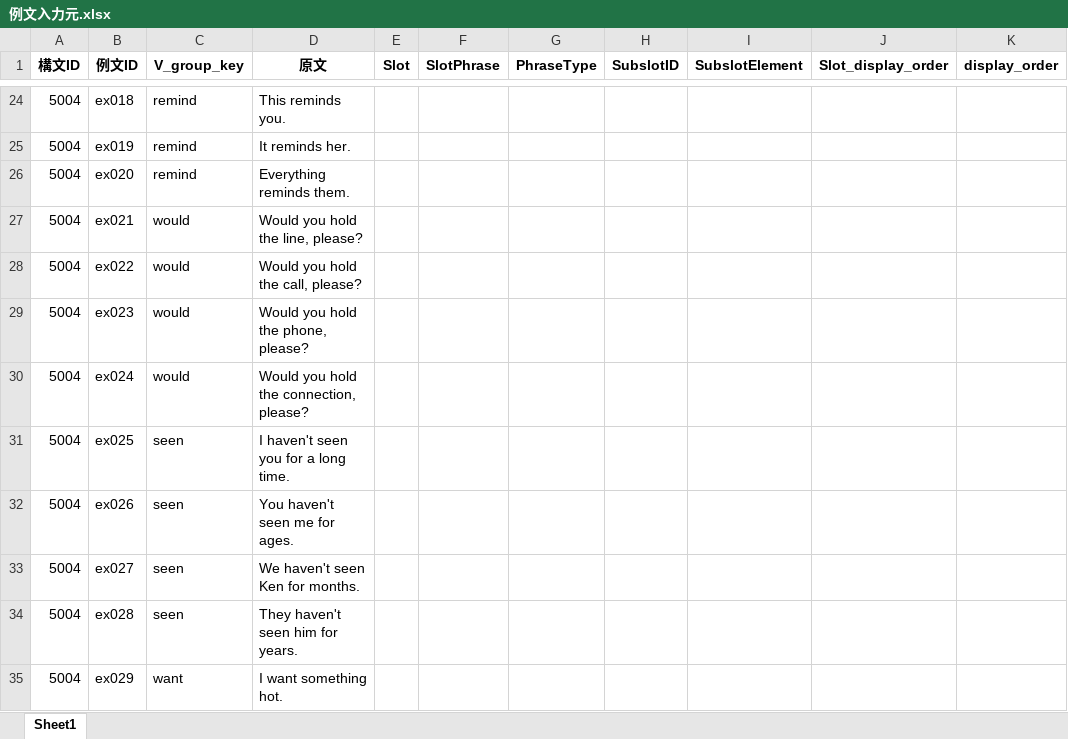
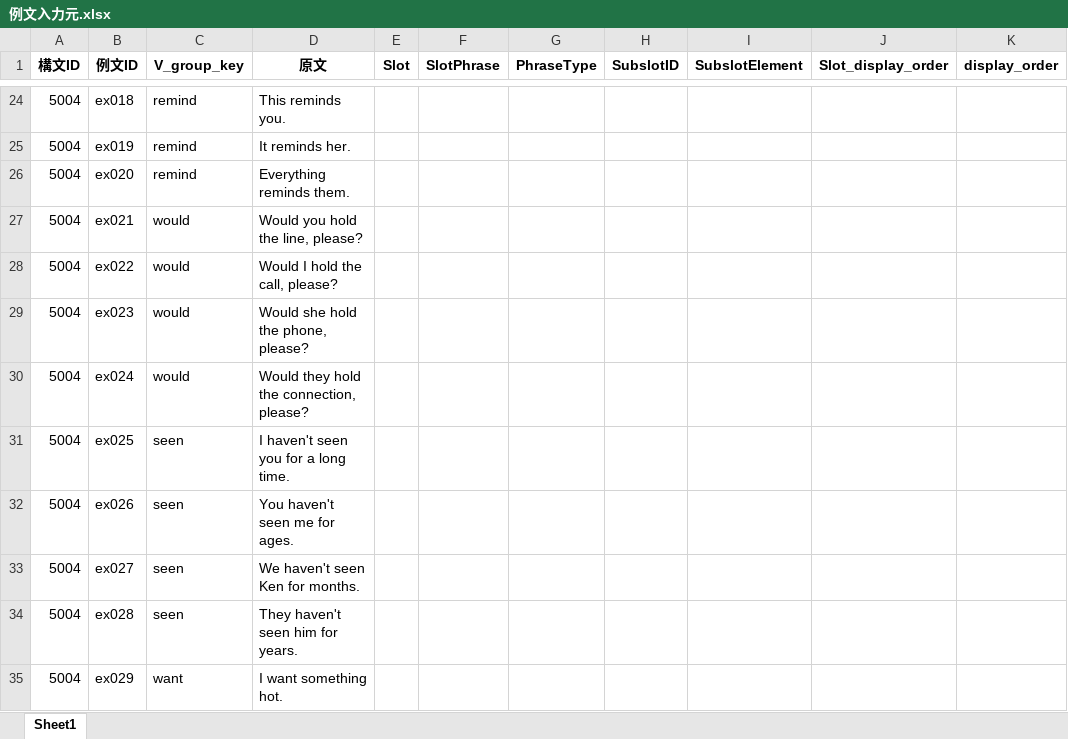
Before and after one commit to altheahfy/Rephrase-Project02, an Excel workbook: training/data/例文入力元.xlsx, sheet Sheet1, drawn as a sheet; only a part is shown, gaps mark what is left out; values as stored, in another font and other column widths than the file's, no borders; the diff names each change by its address in the sheet, - before the commit and + after, or states it on an @@ line.

```diff
--- a/training/data/例文入力元.xlsx (sheet Sheet1)
+++ b/training/data/例文入力元.xlsx (sheet Sheet1)
-D28 (原文): Would you hold the call, please?
+D28 (原文): Would I hold the call, please?
-D29 (原文): Would you hold the phone, please?
+D29 (原文): Would she hold the phone, please?
-D30 (原文): Would you hold the connection, please?
+D30 (原文): Would they hold the connection, please?
```
Also changed, not shown: training/data/例文入力元_分解結果_v2.xlsx, 8 other files.
